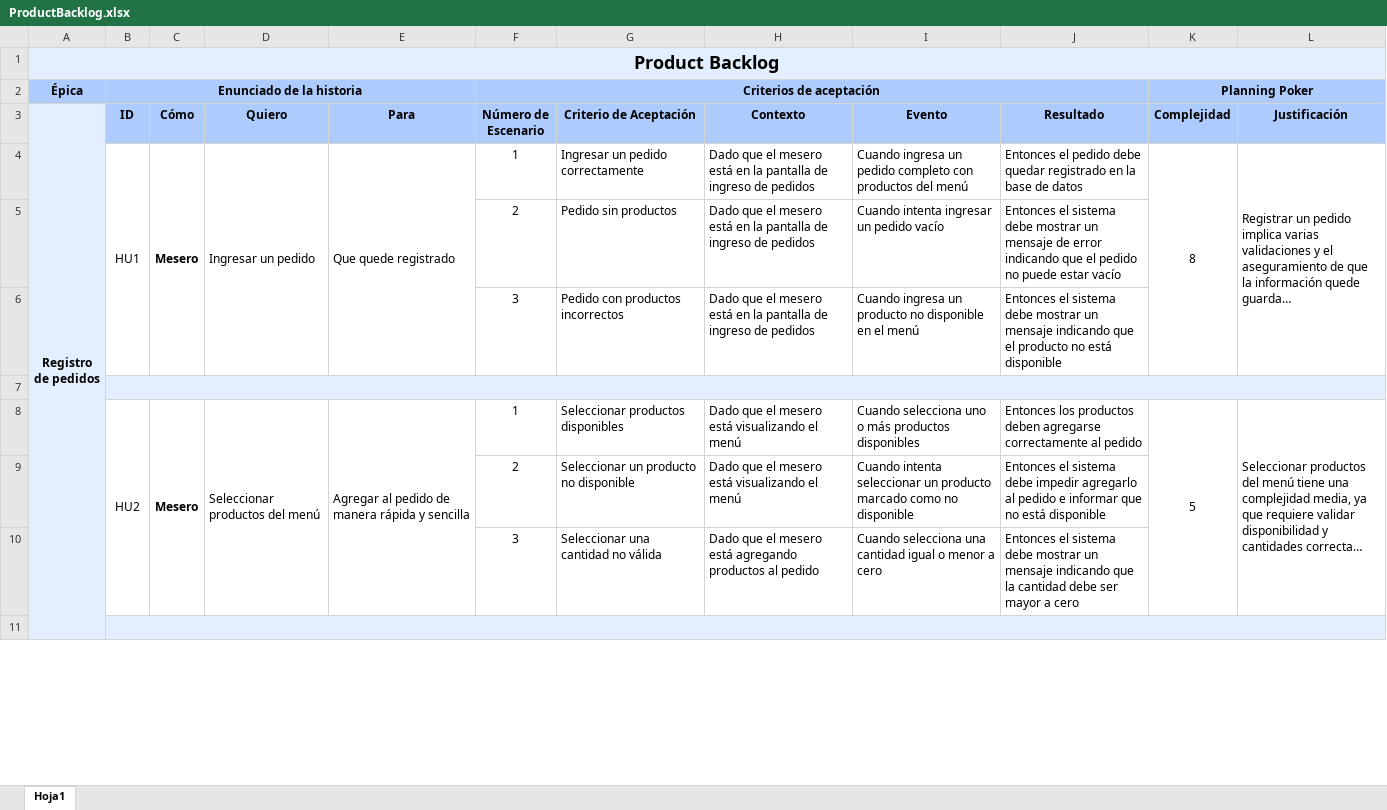
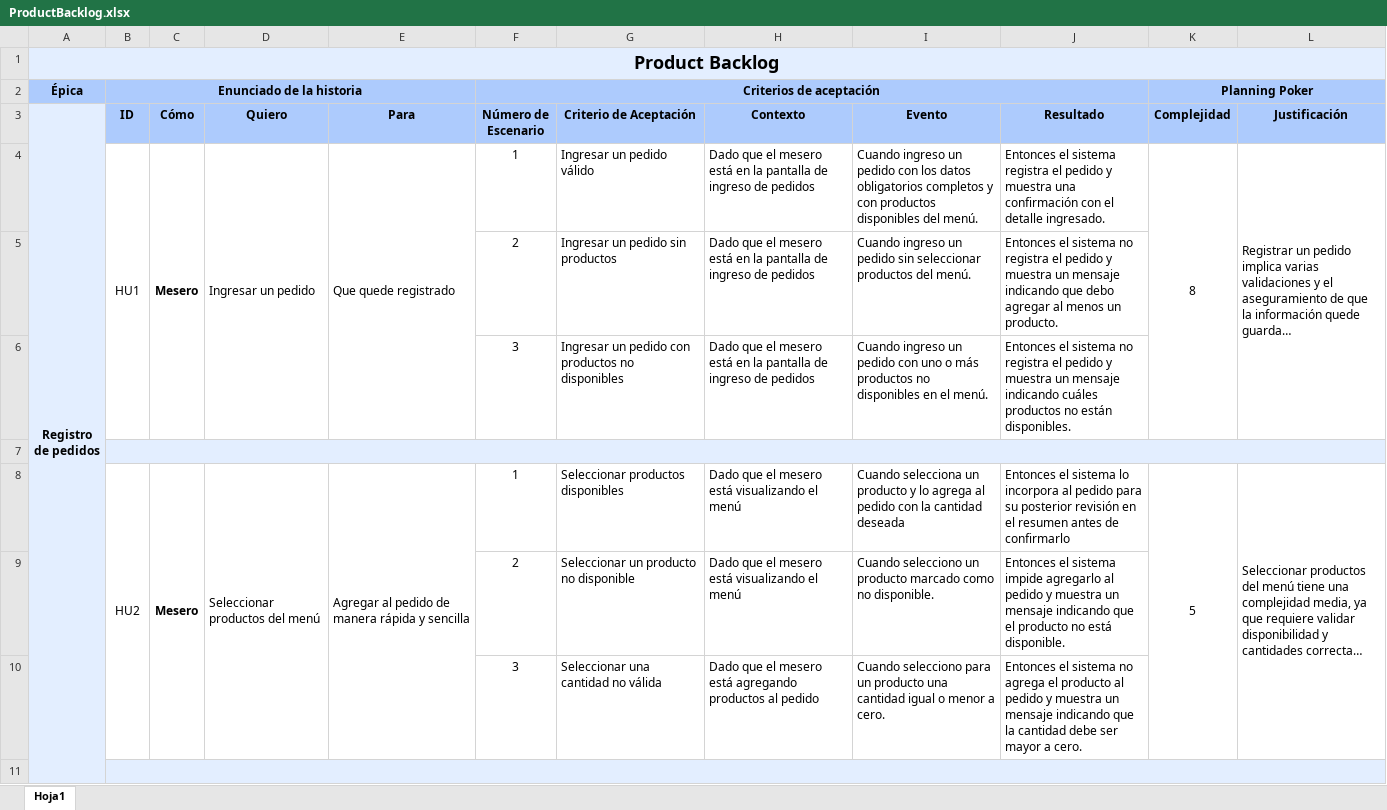
Before and after one commit to Prado910/FastOrder, an Excel workbook: docs/ProductBacklog.xlsx, sheet Hoja1, drawn as a sheet; only a part is shown; long unchanged cells end in …; values as stored, in another font and other column widths than the file's, no borders; the diff covers the shown part only; the diff names each change by its address in the sheet, - before the commit and + after, or states it on an @@ line.

Commit message:
feat(backlog): actualizacion minima de los criterios

```diff
--- a/docs/ProductBacklog.xlsx (sheet Hoja1)
+++ b/docs/ProductBacklog.xlsx (sheet Hoja1)
-G4 (Criterio de Aceptación): Ingresar un pedido correctamente
+G4 (Criterio de Aceptación): Ingresar un pedido válido
-I4 (Evento): Cuando ingresa un pedido completo con productos del menú
+I4 (Evento): Cuando ingreso un pedido con los datos obligatorios completos y con productos disponibles del menú.
-J4 (Resultado): Entonces el pedido debe quedar registrado en la base de datos
+J4 (Resultado): Entonces el sistema registra el pedido y muestra una confirmación con el detalle ingresado.
-G5 (Criterio de Aceptación): Pedido sin productos
+G5 (Criterio de Aceptación): Ingresar un pedido sin productos
-I5 (Evento): Cuando intenta ingresar un pedido vacío
+I5 (Evento): Cuando ingreso un pedido sin seleccionar productos del menú.
-J5 (Resultado): …el sistema debe mostrar un mensaje de error indicando que el pedido no puede estar vacío
+J5 (Resultado): …el sistema no registra el pedido y muestra un mensaje indicando que debo agregar al menos un producto.
-G6 (Criterio de Aceptación): Pedido con productos incorrectos
+G6 (Criterio de Aceptación): Ingresar un pedido con productos no disponibles
-I6 (Evento): Cuando ingresa un producto no disponible en el menú
+I6 (Evento): Cuando ingreso un pedido con uno o más productos no disponibles en el menú.
-J6 (Resultado): …el sistema debe mostrar un mensaje indicando que el producto no está disponible
+J6 (Resultado): …el sistema no registra el pedido y muestra un mensaje indicando cuáles productos no están disponibles.
-I8 (Evento): Cuando selecciona uno o más productos disponibles
+I8 (Evento): Cuando selecciona un producto y lo agrega al pedido con la cantidad deseada
-J8 (Resultado): Entonces los productos deben agregarse correctamente al pedido
+J8 (Resultado): Entonces el sistema lo incorpora al pedido para su posterior revisión en el resumen antes de confirmarlo
-I9 (Evento): Cuando intenta seleccionar un producto marcado como no disponible
+I9 (Evento): Cuando selecciono un producto marcado como no disponible.
-J9 (Resultado): …el sistema debe impedir agregarlo al pedido e informar que no está disponible
+J9 (Resultado): …el sistema impide agregarlo al pedido y muestra un mensaje indicando que el producto no está disponible.
-I10 (Evento): Cuando selecciona una cantidad igual o menor a cero
+I10 (Evento): Cuando selecciono para un producto una cantidad igual o menor a cero.
-J10 (Resultado): …el sistema debe mostrar un mensaje indicando que la cantidad debe ser mayor a cero
+J10 (Resultado): …el sistema no agrega el producto al pedido y muestra un mensaje indicando que la cantidad debe ser mayor a cero.
```
Also changed, not shown: 107 edited cells and cell formats elsewhere in this sheet.
